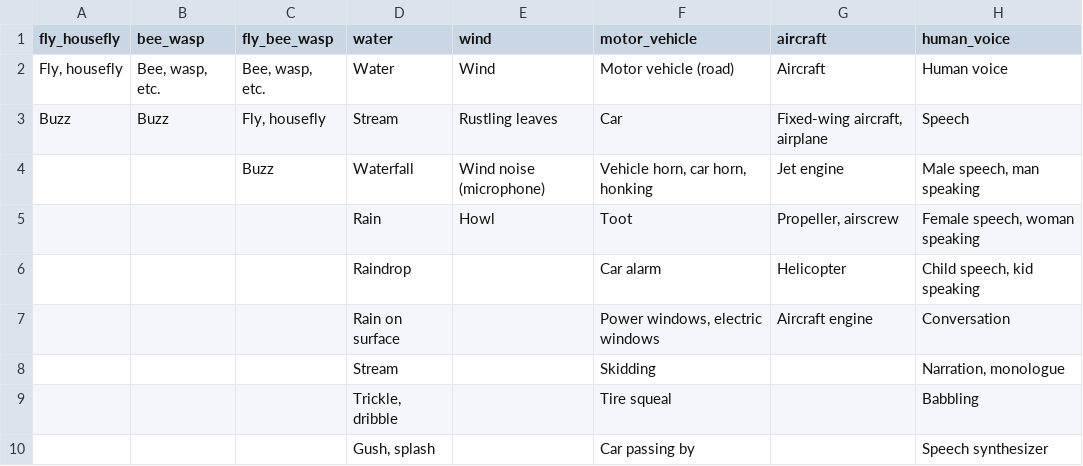
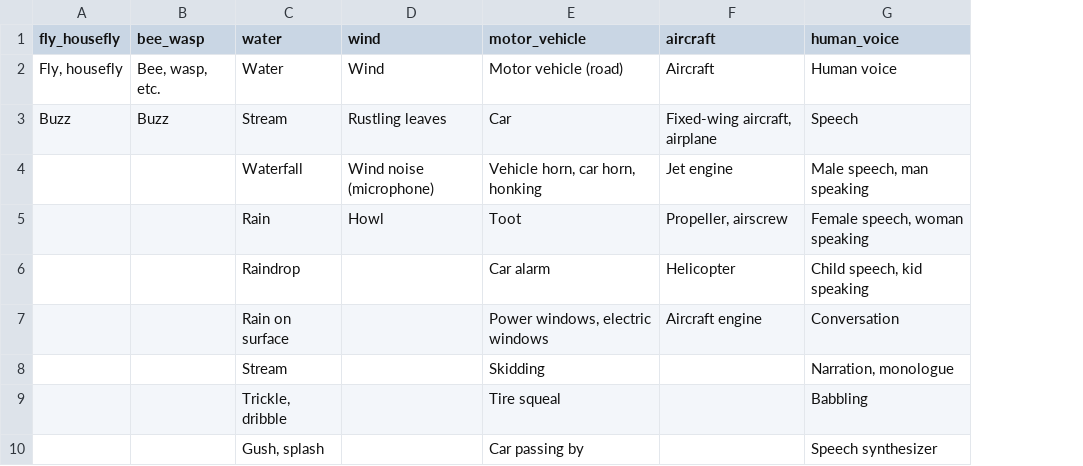
Before and after one commit to Matthieu-Gallet/Bumble-audio-detection, a CSV file: utils/TaggingCategory.csv, drawn as a sheet; only a part is shown; the diff names each change by its address in the sheet, - before the commit and + after, or states it on an @@ line.

```diff
--- a/utils/TaggingCategory.csv
+++ b/utils/TaggingCategory.csv
-column C (fly_bee_wasp), rows 2-4: Bee, wasp, etc. | Fly, housefly | Buzz
```
Also changed, not shown: 4 other files.
